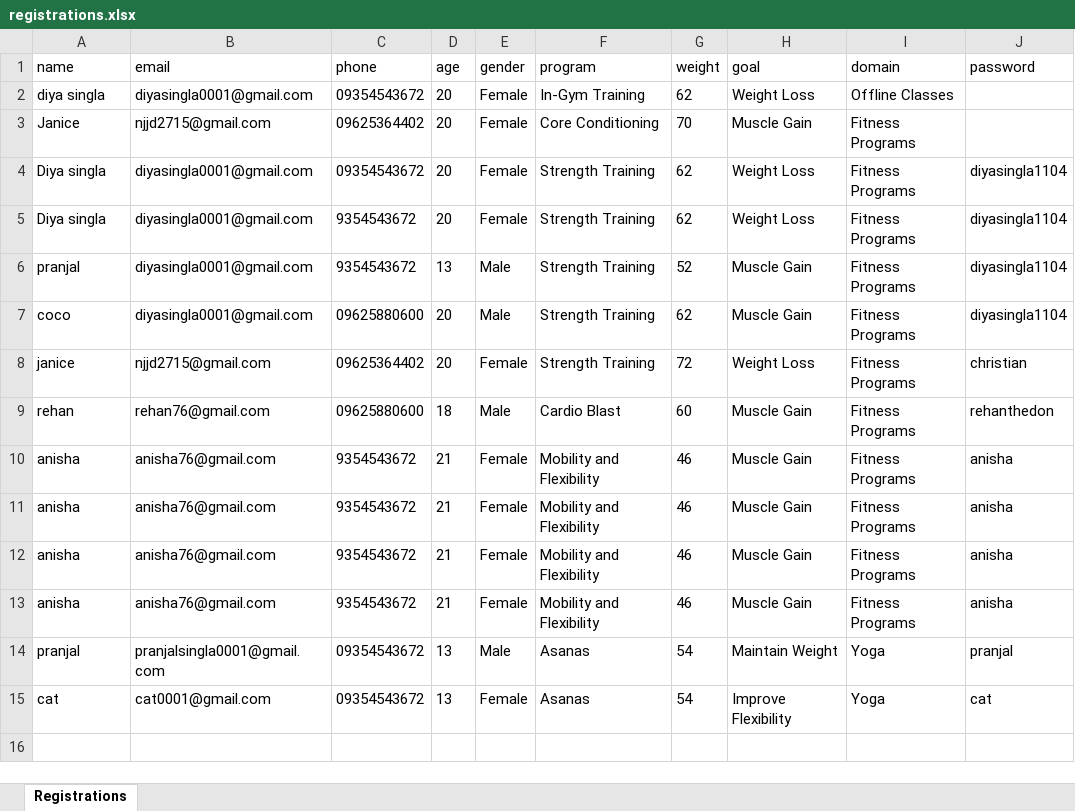
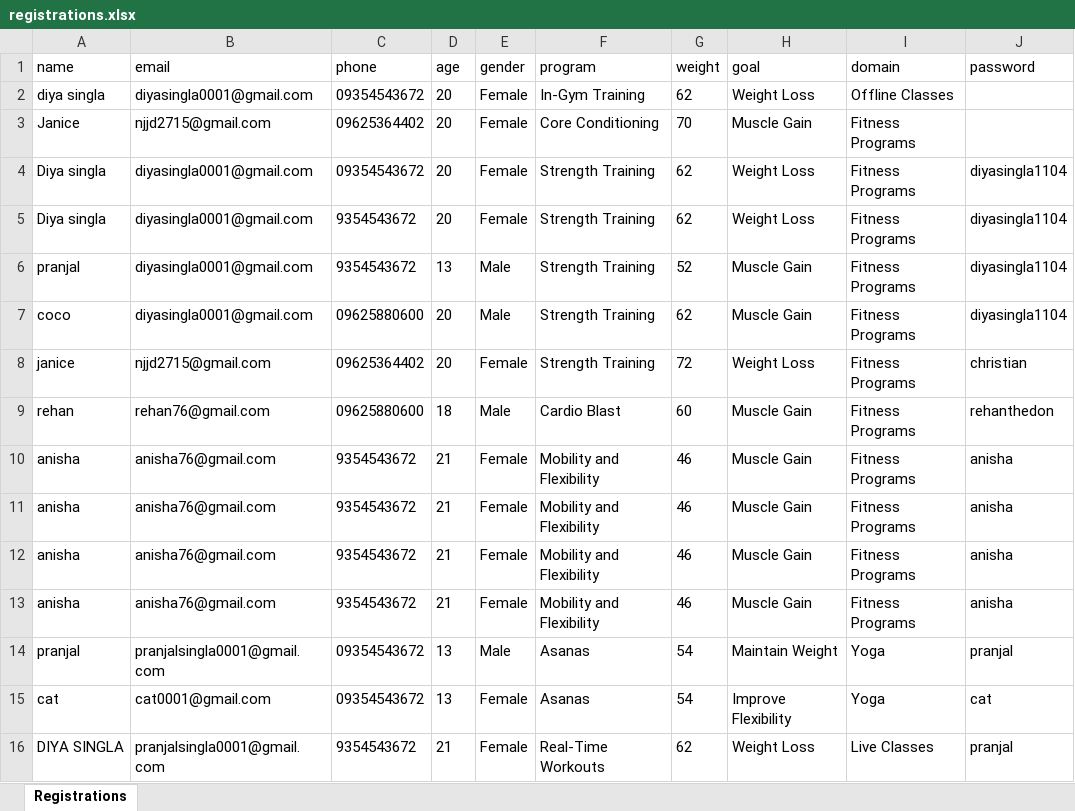
Before and after one commit to diyasingla1104/Project_PhaseII, an Excel workbook: registrations.xlsx, sheet Registrations, drawn as a sheet; values as stored, in another font and other column widths than the file's, no borders; the diff names each change by its address in the sheet, - before the commit and + after, or states it on an @@ line.

```diff
--- a/registrations.xlsx (sheet Registrations)
+++ b/registrations.xlsx (sheet Registrations)
+row 16: DIYA SINGLA | pranjalsingla0001@gmail.com | 9354543672 | 21 | Female | Real-Time Workouts | 62 | Weight Loss | Live Classes | pranjal
```
Also changed, not shown: 10 other files.
